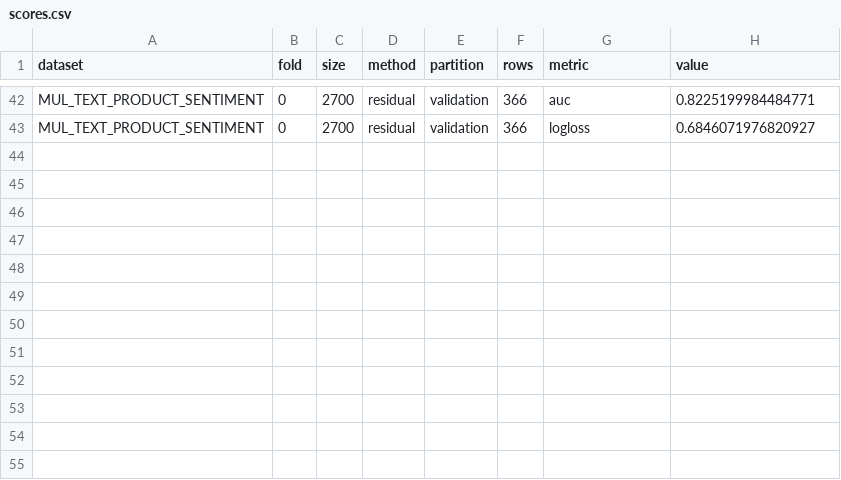
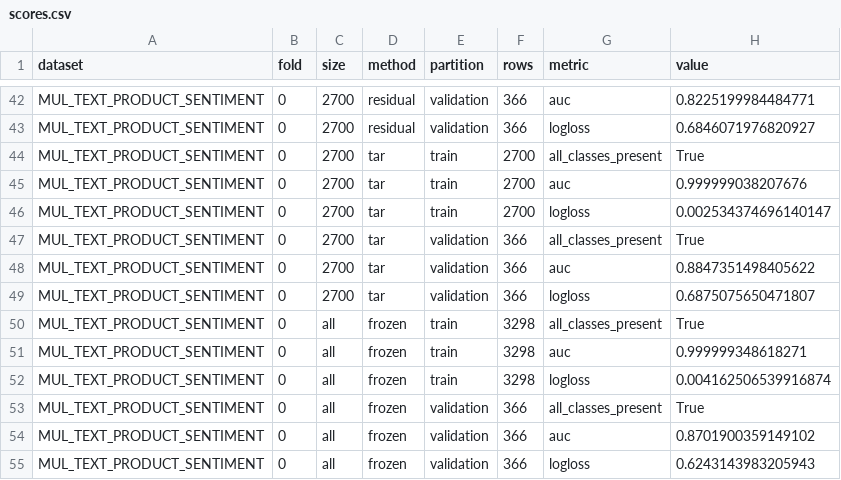
Before and after one commit to diyarh26/residual-guided-text-tabular, a CSV file: results/scaling_runs/scaling-20261021T182849Z-aa0994f6/scores.csv, drawn as a sheet; only a part is shown, gaps mark what is left out; the diff names each change by its address in the sheet, - before the commit and + after, or states it on an @@ line.

Commit message:
results: save scaling-20261021T182849Z-aa0994f6 scores.csv

```diff
--- a/results/scaling_runs/scaling-20261021T182849Z-aa0994f6/scores.csv
+++ b/results/scaling_runs/scaling-20261021T182849Z-aa0994f6/scores.csv
+row 44: MUL_TEXT_PRODUCT_SENTIMENT | 0 | 2700 | tar | train | 2700 | all_classes_present | True
+row 45: MUL_TEXT_PRODUCT_SENTIMENT | 0 | 2700 | tar | train | 2700 | auc | 0.999999038207676
+row 46: MUL_TEXT_PRODUCT_SENTIMENT | 0 | 2700 | tar | train | 2700 | logloss | 0.002534374696140147
+row 47: MUL_TEXT_PRODUCT_SENTIMENT | 0 | 2700 | tar | validation | 366 | all_classes_present | True
+row 48: MUL_TEXT_PRODUCT_SENTIMENT | 0 | 2700 | tar | validation | 366 | auc | 0.8847351498405622
+row 49: MUL_TEXT_PRODUCT_SENTIMENT | 0 | 2700 | tar | validation | 366 | logloss | 0.6875075650471807
+row 50: MUL_TEXT_PRODUCT_SENTIMENT | 0 | all | frozen | train | 3298 | all_classes_present | True
+row 51: MUL_TEXT_PRODUCT_SENTIMENT | 0 | all | frozen | train | 3298 | auc | 0.999999348618271
+row 52: MUL_TEXT_PRODUCT_SENTIMENT | 0 | all | frozen | train | 3298 | logloss | 0.004162506539916874
+row 53: MUL_TEXT_PRODUCT_SENTIMENT | 0 | all | frozen | validation | 366 | all_classes_present | True
+row 54: MUL_TEXT_PRODUCT_SENTIMENT | 0 | all | frozen | validation | 366 | auc | 0.8701900359149102
+row 55: MUL_TEXT_PRODUCT_SENTIMENT | 0 | all | frozen | validation | 366 | logloss | 0.6243143983205943
```
